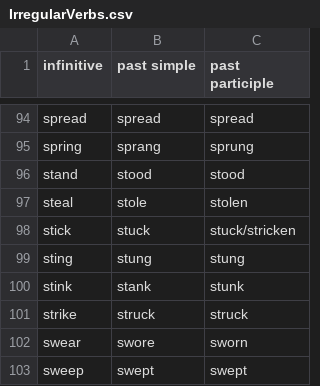
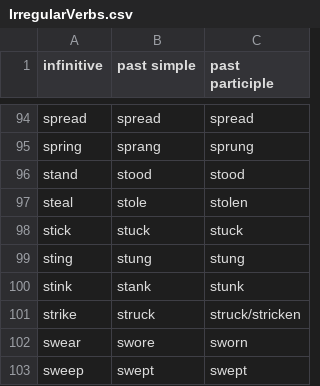
Before and after one commit to MrKrivorotoff/IrregularVerbs, a CSV file: app/src/main/assets/IrregularVerbs.csv, drawn as a sheet; only a part is shown, gaps mark what is left out.

Commit message:
Fix verb's past form

```diff
--- a/app/src/main/assets/IrregularVerbs.csv
+++ b/app/src/main/assets/IrregularVerbs.csv
@@ -97,6 +97,6 @@ stand,stood,stood
 steal,stole,stolen
-stick,stuck,stuck/stricken
+stick,stuck,stuck
 sting,stung,stung
 stink,stank,stunk
-strike,struck,struck
+strike,struck,struck/stricken
 swear,swore,sworn
```
